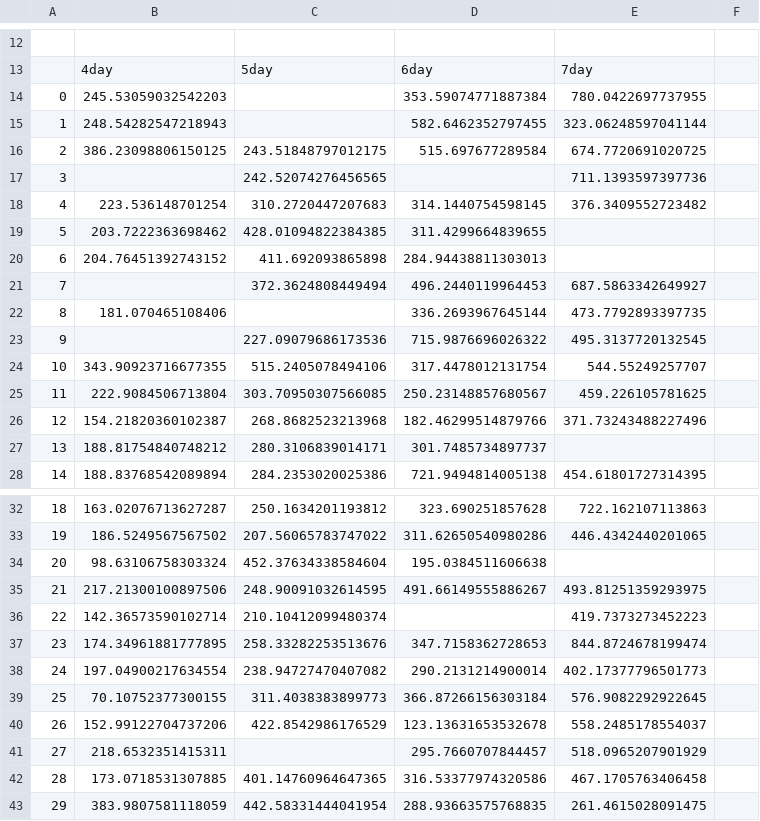
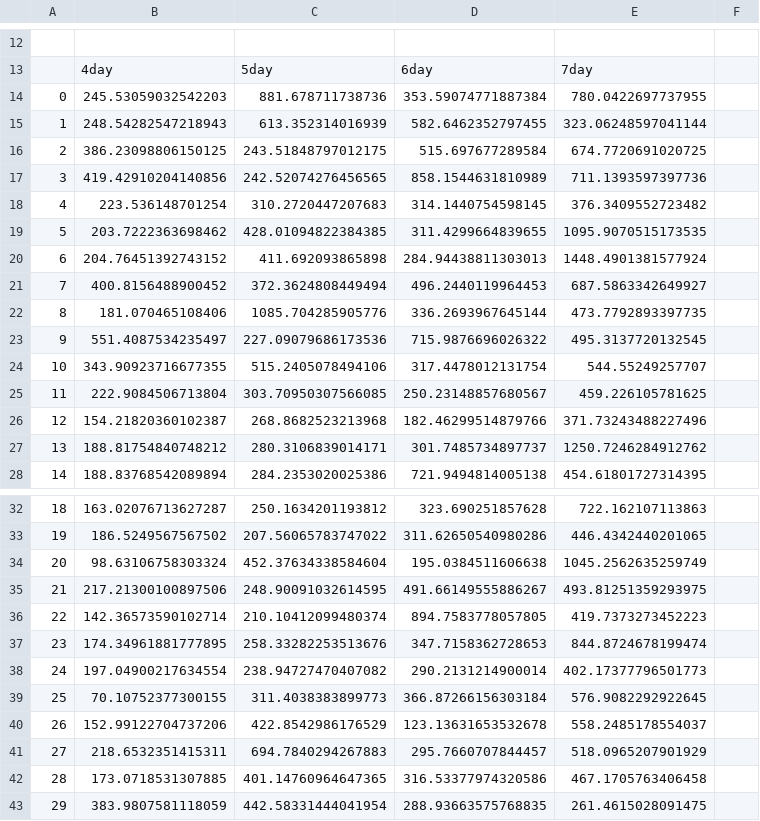
Before and after one commit to dashabezik/plants, a CSV file: wheat_4567days_old/report/4567days_plant_area_2022-09-21.csv (was wheat_4567days_old/report/4567days_plant_area_2022-09-22.csv), drawn as a sheet; only a part is shown, gaps mark what is left out; the diff covers the shown part only; the diff names each change by its address in the sheet, - before the commit and + after, or states it on an @@ line.

```diff
--- a/wheat_4567days_old/report/4567days_plant_area_2022-09-22.csv
+++ b/wheat_4567days_old/report/4567days_plant_area_2022-09-21.csv
-C14: (empty)
+C14: 881.678711738736
-C15: (empty)
+C15: 613.352314016939
-B17: (empty)
+B17: 419.42910204140856
-D17: (empty)
+D17: 858.1544631810989
-E19: (empty)
+E19: 1095.9070515173535
-E20: (empty)
+E20: 1448.4901381577924
-B21: (empty)
+B21: 400.8156488900452
-C22: (empty)
+C22: 1085.704285905776
-B23: (empty)
+B23: 551.4087534235497
-E27: (empty)
+E27: 1250.7246284912762
-E34: (empty)
+E34: 1045.2562635259749
-D36: (empty)
+D36: 894.7583778057805
-C41: (empty)
+C41: 694.7840294267883
```
Also changed, not shown: 4 edited cells elsewhere in this file, wheat_4567days_old/report/4567days_leaves_2022-09-21.csv, wheat_4567days_old/report/4567days_roots_max_2022-09-21.csv, 24 other files.
